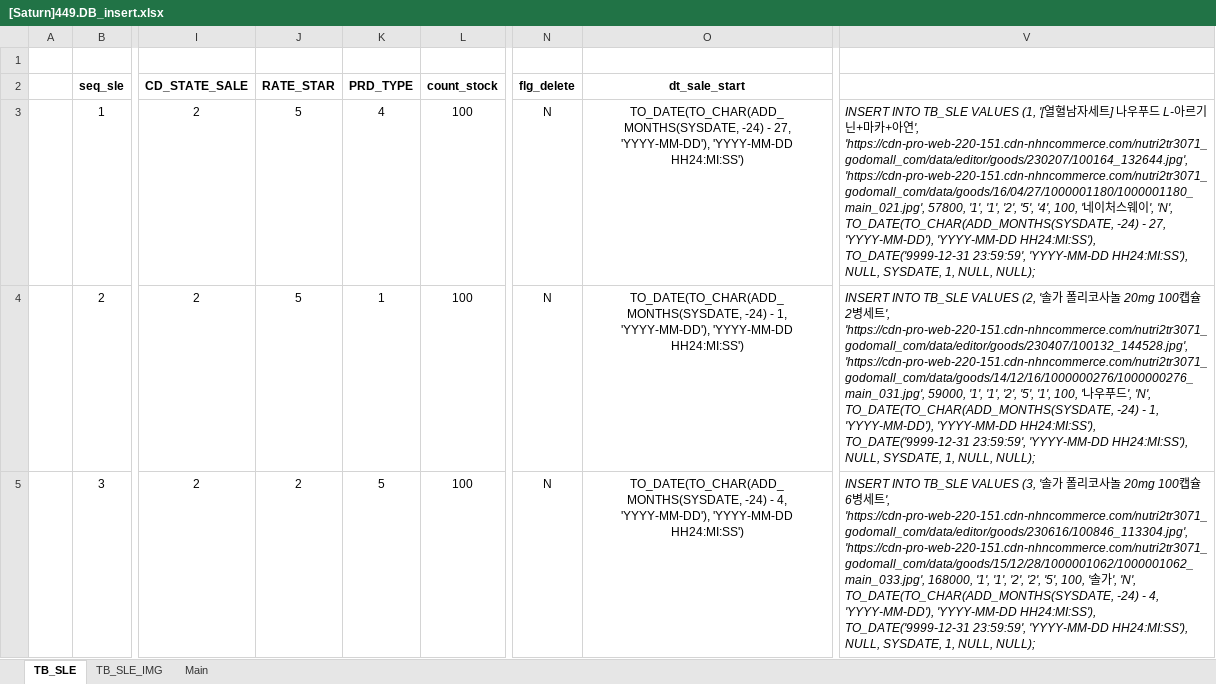
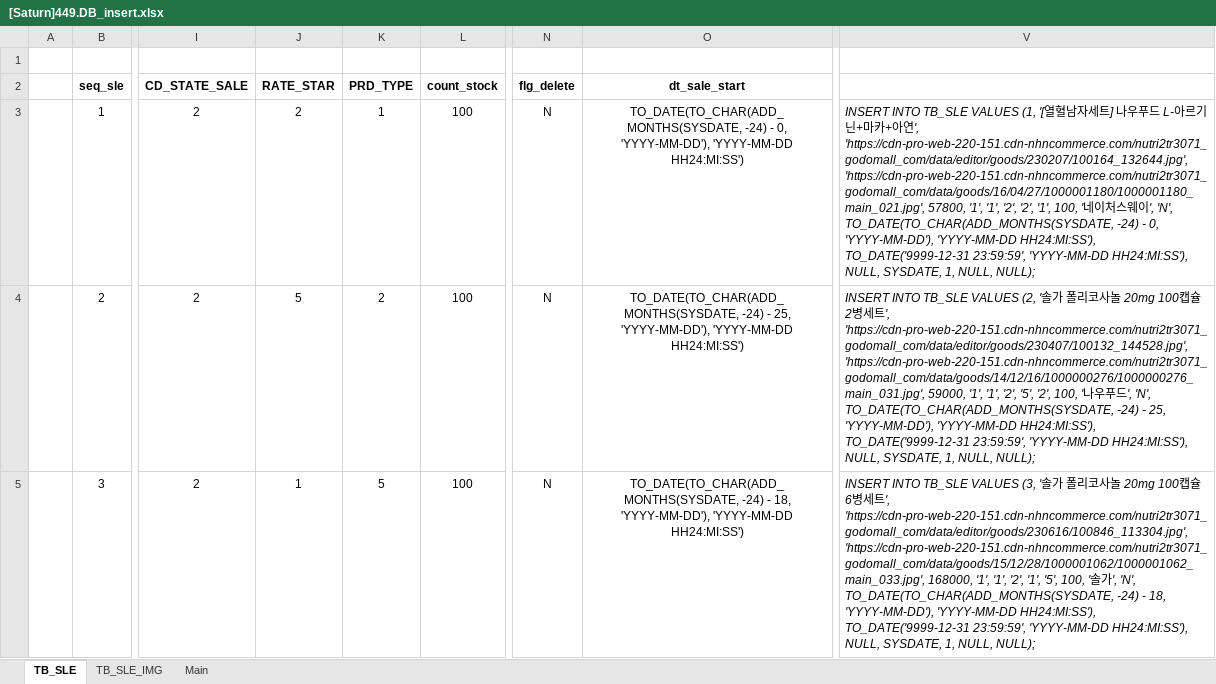
Before and after one commit to Parkjisoo00/ecommerce.saturn, an Excel workbook: resource/40.design/440.development/[Saturn]449.DB_insert.xlsx, sheet TB_SLE, drawn as a sheet; only a part is shown, gaps mark what is left out; values as stored, in another font and other column widths than the file's, no borders; the diff covers the shown part only; the diff names each change by its address in the sheet, - before the commit and + after, or states it on an @@ line.

```diff
--- a/resource/40.design/440.development/[Saturn]449.DB_insert.xlsx (sheet TB_SLE)
+++ b/resource/40.design/440.development/[Saturn]449.DB_insert.xlsx (sheet TB_SLE)
-J3 (RATE_STAR): 5
+J3 (RATE_STAR): 2
-K3 (PRD_TYPE): 4
+K3 (PRD_TYPE): 1
-O3 (dt_sale_start): …-24) - 27, 'YYYY-MM-DD'), 'YYYY-MM-DD…
+O3 (dt_sale_start): …-24) - 0, 'YYYY-MM-DD'), 'YYYY-MM-DD…
-V3: …'1', '2', '5', '4', 100, '네이처스웨이', 'N', TO_DATE(TO_CHAR(ADD_MONTHS(SYSDATE, -24) - 27, 'YYYY-MM-DD'), 'YYYY-MM-DD…
+V3: …'1', '2', '2', '1', 100, '네이처스웨이', 'N', TO_DATE(TO_CHAR(ADD_MONTHS(SYSDATE, -24) - 0, 'YYYY-MM-DD'), 'YYYY-MM-DD…
-K4 (PRD_TYPE): 1
+K4 (PRD_TYPE): 2
-O4 (dt_sale_start): …-24) - 1, 'YYYY-MM-DD'), 'YYYY-MM-DD…
+O4 (dt_sale_start): …-24) - 25, 'YYYY-MM-DD'), 'YYYY-MM-DD…
-V4: …'2', '5', '1', 100, '나우푸드', 'N', TO_DATE(TO_CHAR(ADD_MONTHS(SYSDATE, -24) - 1, 'YYYY-MM-DD'), 'YYYY-MM-DD…
+V4: …'2', '5', '2', 100, '나우푸드', 'N', TO_DATE(TO_CHAR(ADD_MONTHS(SYSDATE, -24) - 25, 'YYYY-MM-DD'), 'YYYY-MM-DD…
-J5 (RATE_STAR): 2
+J5 (RATE_STAR): 1
-O5 (dt_sale_start): …-24) - 4, 'YYYY-MM-DD'), 'YYYY-MM-DD…
+O5 (dt_sale_start): …-24) - 18, 'YYYY-MM-DD'), 'YYYY-MM-DD…
-V5: …'1', '2', '2', '5', 100, '솔가', 'N', TO_DATE(TO_CHAR(ADD_MONTHS(SYSDATE, -24) - 4, 'YYYY-MM-DD'), 'YYYY-MM-DD…
+V5: …'1', '2', '1', '5', 100, '솔가', 'N', TO_DATE(TO_CHAR(ADD_MONTHS(SYSDATE, -24) - 18, 'YYYY-MM-DD'), 'YYYY-MM-DD…
```
Also changed, not shown: 913 edited cells elsewhere in this sheet, 4 other files.
